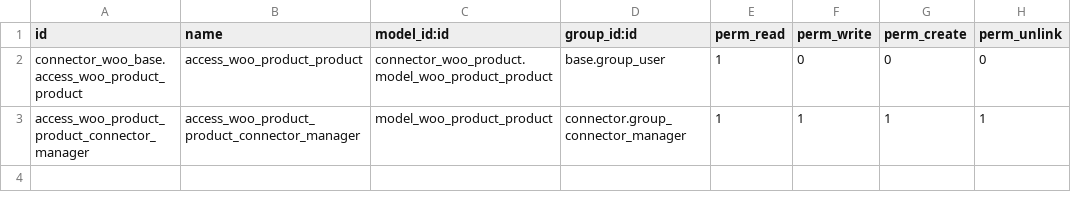
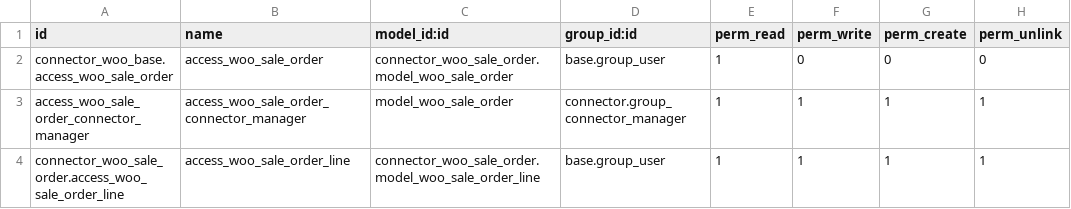
Before and after one commit to BizzAppDev-Systems/connector-woocommerce, a CSV file: connector_woo_sale_order/security/ir.model.access.csv, drawn as a sheet.

Commit message:
[T6486]connector_woo_sale_order: Improved connector_woo_sale_order.

```diff
--- a/connector_woo_sale_order/security/ir.model.access.csv
+++ b/connector_woo_sale_order/security/ir.model.access.csv
@@ -1,3 +1,4 @@
 id,name,model_id:id,group_id:id,perm_read,perm_write,perm_create,perm_unlink
-connector_woo_base.access_woo_product_product,access_woo_product_product,connector_woo_product.model_woo_product_product,base.group_user,1,0,0,0
-access_woo_product_product_connector_manager,access_woo_product_product_connector_manager,model_woo_product_product,connector.group_connector_manager,1,1,1,1
+connector_woo_base.access_woo_sale_order,access_woo_sale_order,connector_woo_sale_order.model_woo_sale_order,base.group_user,1,0,0,0
+access_woo_sale_order_connector_manager,access_woo_sale_order_connector_manager,model_woo_sale_order,connector.group_connector_manager,1,1,1,1
+connector_woo_sale_order.access_woo_sale_order_line,access_woo_sale_order_line,connector_woo_sale_order.model_woo_sale_order_line,base.group_user,1,1,1,1
```
Also changed, not shown: 11 other files.
